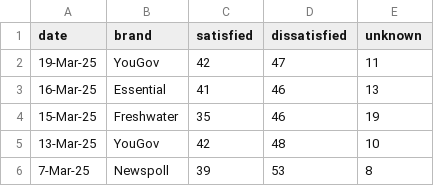
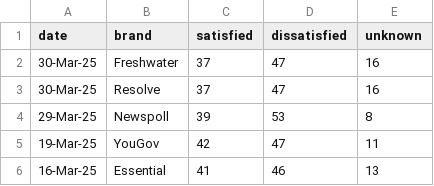
Before and after one commit to metacoretechs/wikipedia-aus-poll-charts, a CSV file: dutton_sat2225.csv, drawn as a sheet; only a part is shown; the shorter side is filled out with more unchanged rows.

```diff
--- a/dutton_sat2225.csv
+++ b/dutton_sat2225.csv
@@ -1,2 +1,5 @@
 date,brand,satisfied,dissatisfied,unknown
+30-Mar-25,Freshwater,37,47,16
+30-Mar-25,Resolve,37,47,16
+29-Mar-25,Newspoll,39,53,8
 19-Mar-25,YouGov,42,47,11
```
Also changed, not shown: albanese_sat2225.csv, polling2225.csv, 6 other files.
